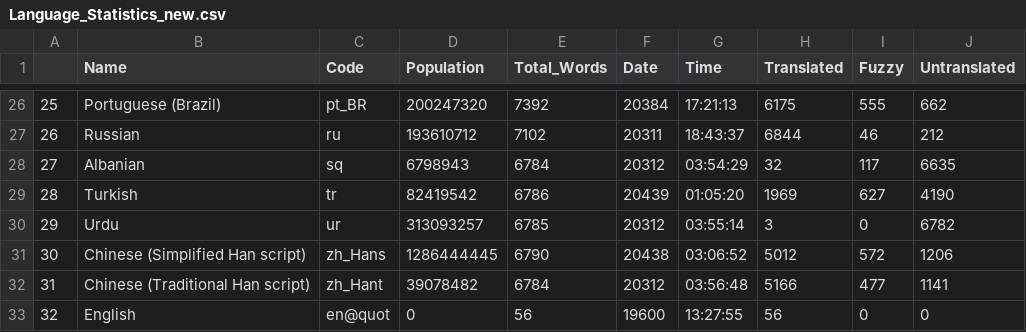
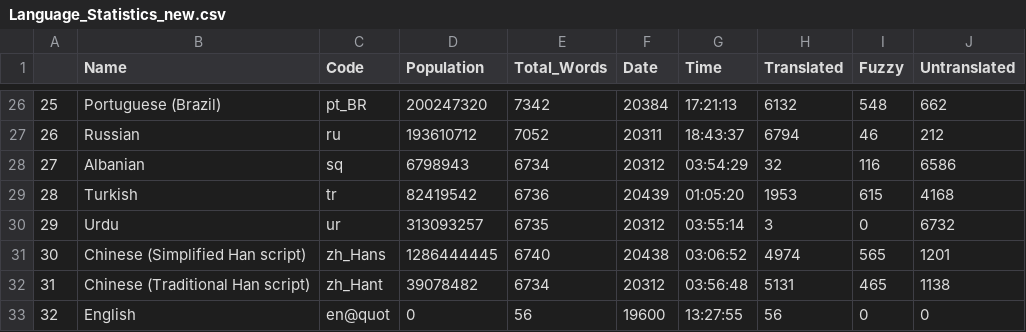
Before and after one commit to r-devel/translations-dashboard, a CSV file: weblate/Language Statisitics/Language_Statistics_new.csv, drawn as a sheet; only a part is shown, gaps mark what is left out; the diff covers the shown part only.

```diff
--- a/weblate/Language Statisitics/Language_Statistics_new.csv
+++ b/weblate/Language Statisitics/Language_Statistics_new.csv
@@ -26,8 +26,8 @@
-"25","Portuguese (Brazil)","pt_BR",200247320,7392,"20384","17:21:13",6175,555,662
-"26","Russian","ru",193610712,7102,"20311","18:43:37",6844,46,212
-"27","Albanian","sq",6798943,6784,"20312","03:54:29",32,117,6635
-"28","Turkish","tr",82419542,6786,"20439","01:05:20",1969,627,4190
-"29","Urdu","ur",313093257,6785,"20312","03:55:14",3,0,6782
-"30","Chinese (Simplified Han script)","zh_Hans",1286444445,6790,"20438","03:06:52",5012,572,1206
-"31","Chinese (Traditional Han script)","zh_Hant",39078482,6784,"20312","03:56:48",5166,477,1141
+"25","Portuguese (Brazil)","pt_BR",200247320,7342,"20384","17:21:13",6132,548,662
+"26","Russian","ru",193610712,7052,"20311","18:43:37",6794,46,212
+"27","Albanian","sq",6798943,6734,"20312","03:54:29",32,116,6586
+"28","Turkish","tr",82419542,6736,"20439","01:05:20",1953,615,4168
+"29","Urdu","ur",313093257,6735,"20312","03:55:14",3,0,6732
+"30","Chinese (Simplified Han script)","zh_Hans",1286444445,6740,"20438","03:06:52",4974,565,1201
+"31","Chinese (Traditional Han script)","zh_Hant",39078482,6734,"20312","03:56:48",5131,465,1138
 "32","English","en@quot",0,56,"19600","13:27:55",56,0,0
```
Also changed, not shown: 66 edited cells elsewhere in this file.
